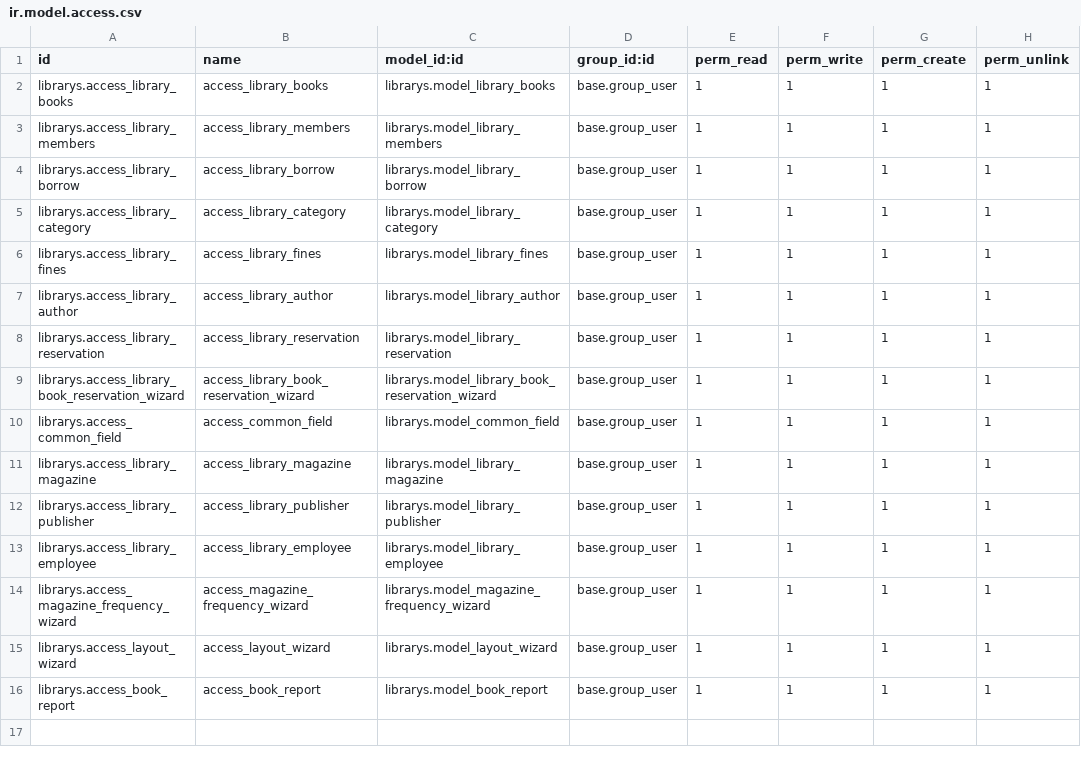
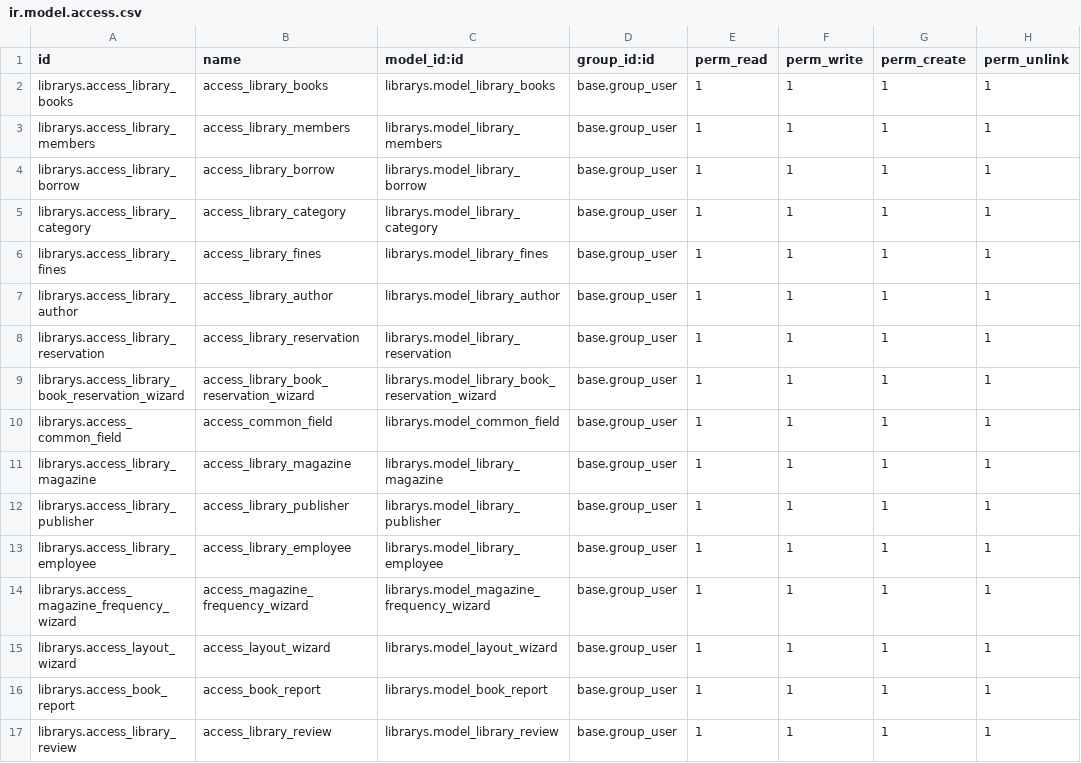
Before and after one commit to vaishnavitechcoder/library-management-systems, a CSV file: new_module/librarys/security/ir.model.access.csv, drawn as a sheet; the diff names each change by its address in the sheet, - before the commit and + after, or states it on an @@ line.

Commit message:
new changes in library module on 17 april 2025

```diff
--- a/new_module/librarys/security/ir.model.access.csv
+++ b/new_module/librarys/security/ir.model.access.csv
+row 17: librarys.access_library_review | access_library_review | librarys.model_library_review | base.group_user | 1 | 1 | 1 | 1
```
Also changed, not shown: 11 other files.
